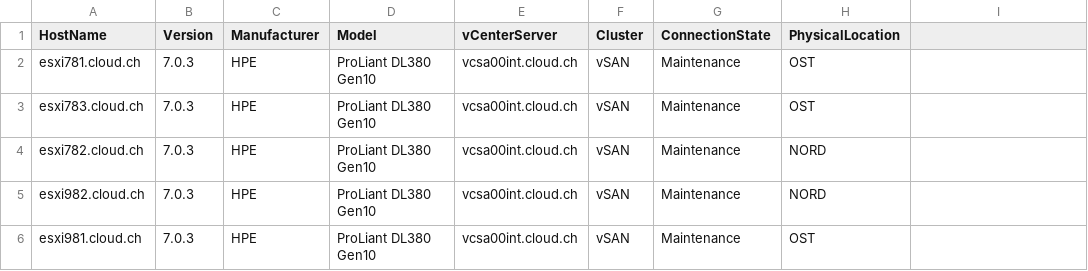
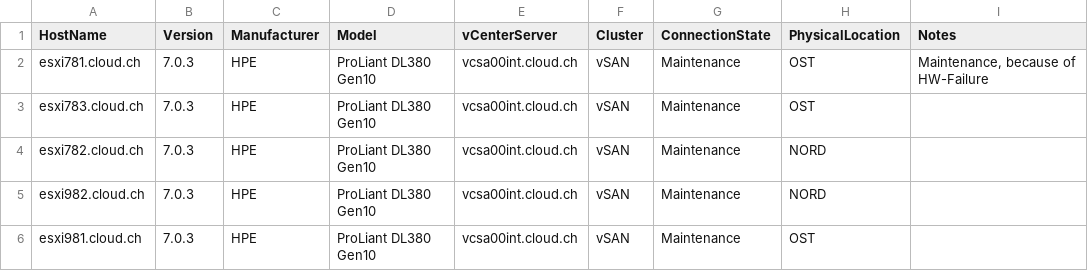
Before and after one commit to tinuwalther/PSXiDiag, a CSV file: data/cloud_ESXiHosts.csv, drawn as a sheet; only a part is shown; the diff names each change by its address in the sheet, - before the commit and + after, or states it on an @@ line.

```diff
--- a/data/cloud_ESXiHosts.csv
+++ b/data/cloud_ESXiHosts.csv
-I1: (empty)
+I1: Notes
-I2 (Notes): (empty)
+I2 (Notes): Maintenance, because of HW-Failure
```
Also changed, not shown: data/classic_ESXiHosts.csv, 9 other files.
